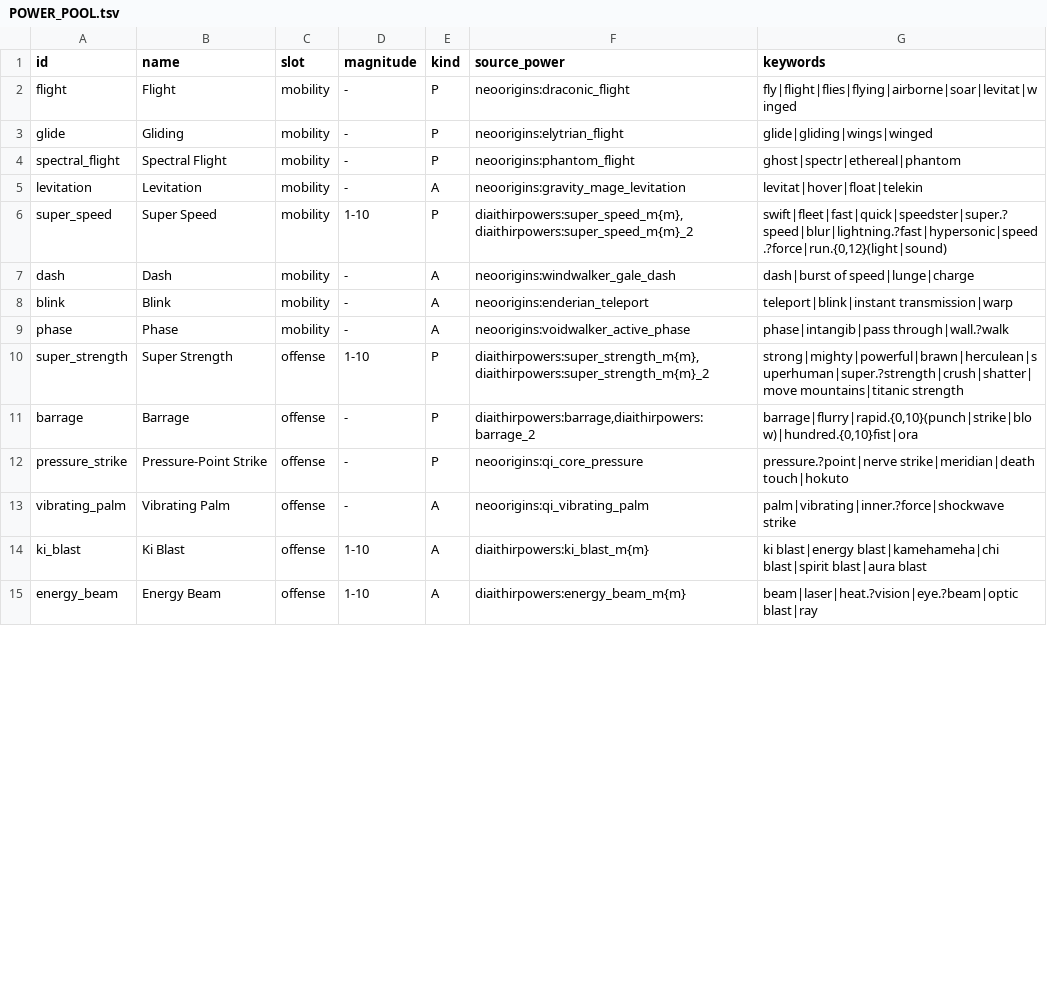
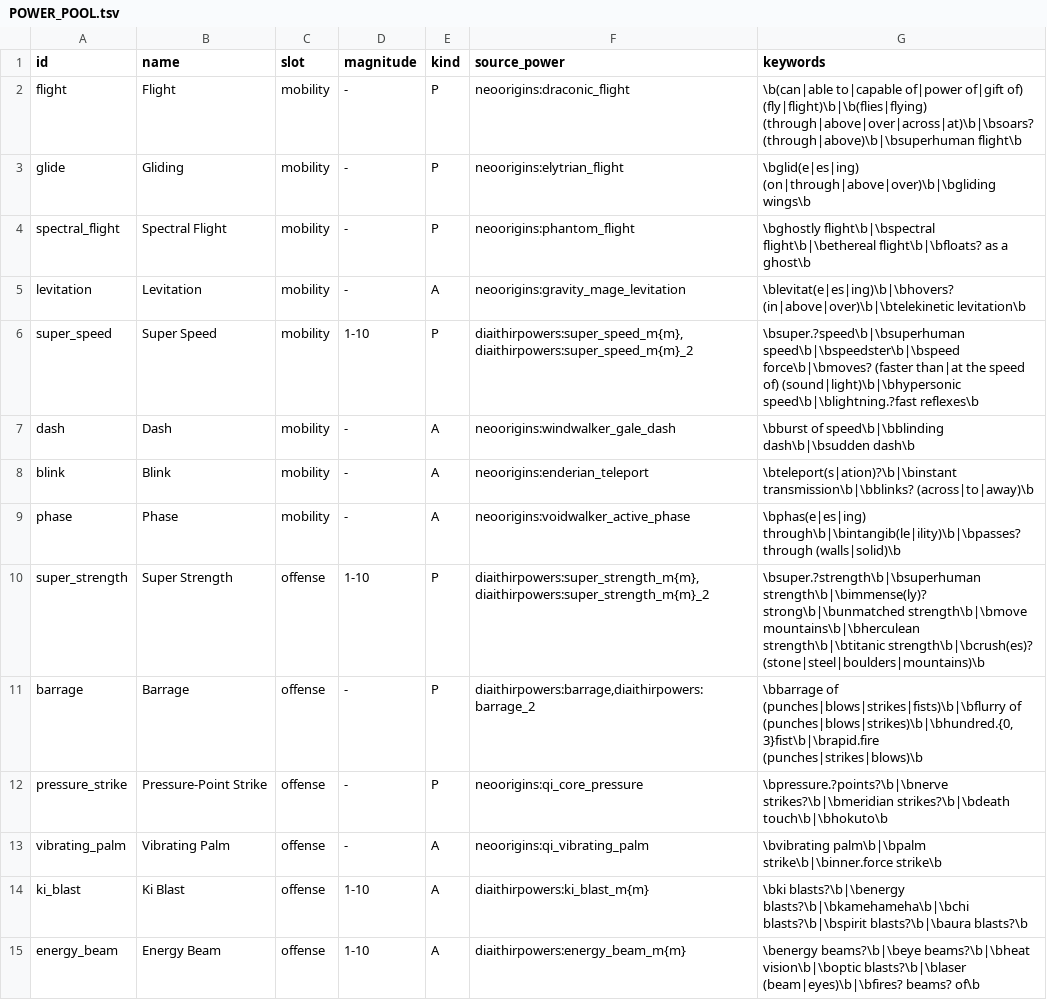
Before and after one commit to GeddyLifeson/Global-Repo, a TSV file: data/powers/POWER_POOL.tsv, drawn as a sheet; only a part is shown; the diff covers the shown part only.

```diff
--- a/data/powers/POWER_POOL.tsv
+++ b/data/powers/POWER_POOL.tsv
@@ -1,15 +1,15 @@
 id	name	slot	magnitude	kind	source_power	keywords
-flight	Flight	mobility	-	P	neoorigins:draconic_flight	fly|flight|flies|flying|airborne|soar|levitat|winged
-glide	Gliding	mobility	-	P	neoorigins:elytrian_flight	glide|gliding|wings|winged
-spectral_flight	Spectral Flight	mobility	-	P	neoorigins:phantom_flight	ghost|spectr|ethereal|phantom
-levitation	Levitation	mobility	-	A	neoorigins:gravity_mage_levitation	levitat|hover|float|telekin
-super_speed	Super Speed	mobility	1-10	P	diaithirpowers:super_speed_m{m},diaithirpowers:super_speed_m{m}_2	swift|fleet|fast|quick|speedster|super.?speed|blur|lightning.?fast|hypersonic|speed.?force|run.{0,12}(light|sound)
-dash	Dash	mobility	-	A	neoorigins:windwalker_gale_dash	dash|burst of speed|lunge|charge
-blink	Blink	mobility	-	A	neoorigins:enderian_teleport	teleport|blink|instant transmission|warp
-phase	Phase	mobility	-	A	neoorigins:voidwalker_active_phase	phase|intangib|pass through|wall.?walk
-super_strength	Super Strength	offense	1-10	P	diaithirpowers:super_strength_m{m},diaithirpowers:super_strength_m{m}_2	strong|mighty|powerful|brawn|herculean|superhuman|super.?strength|crush|shatter|move mountains|titanic strength
-barrage	Barrage	offense	-	P	diaithirpowers:barrage,diaithirpowers:barrage_2	barrage|flurry|rapid.{0,10}(punch|strike|blow)|hundred.{0,10}fist|ora
-pressure_strike	Pressure-Point Strike	offense	-	P	neoorigins:qi_core_pressure	pressure.?point|nerve strike|meridian|death touch|hokuto
-vibrating_palm	Vibrating Palm	offense	-	A	neoorigins:qi_vibrating_palm	palm|vibrating|inner.?force|shockwave strike
-ki_blast	Ki Blast	offense	1-10	A	diaithirpowers:ki_blast_m{m}	ki blast|energy blast|kamehameha|chi blast|spirit blast|aura blast
-energy_beam	Energy Beam	offense	1-10	A	diaithirpowers:energy_beam_m{m}	beam|laser|heat.?vision|eye.?beam|optic blast|ray
+flight	Flight	mobility	-	P	neoorigins:draconic_flight	\b(can|able to|capable of|power of|gift of) (fly|flight)\b|\b(flies|flying) (through|above|over|across|at)\b|\bsoars? (through|above)\b|\bsuperhuman flight\b
+glide	Gliding	mobility	-	P	neoorigins:elytrian_flight	\bglid(e|es|ing) (on|through|above|over)\b|\bgliding wings\b
+spectral_flight	Spectral Flight	mobility	-	P	neoorigins:phantom_flight	\bghostly flight\b|\bspectral flight\b|\bethereal flight\b|\bfloats? as a ghost\b
+levitation	Levitation	mobility	-	A	neoorigins:gravity_mage_levitation	\blevitat(e|es|ing)\b|\bhovers? (in|above|over)\b|\btelekinetic levitation\b
+super_speed	Super Speed	mobility	1-10	P	diaithirpowers:super_speed_m{m},diaithirpowers:super_speed_m{m}_2	\bsuper.?speed\b|\bsuperhuman speed\b|\bspeedster\b|\bspeed force\b|\bmoves? (faster than|at the speed of) (sound|light)\b|\bhypersonic speed\b|\blightning.?fast reflexes\b
+dash	Dash	mobility	-	A	neoorigins:windwalker_gale_dash	\bburst of speed\b|\bblinding dash\b|\bsudden dash\b
+blink	Blink	mobility	-	A	neoorigins:enderian_teleport	\bteleport(s|ation)?\b|\binstant transmission\b|\bblinks? (across|to|away)\b
+phase	Phase	mobility	-	A	neoorigins:voidwalker_active_phase	\bphas(e|es|ing) through\b|\bintangib(le|ility)\b|\bpasses? through (walls|solid)\b
+super_strength	Super Strength	offense	1-10	P	diaithirpowers:super_strength_m{m},diaithirpowers:super_strength_m{m}_2	\bsuper.?strength\b|\bsuperhuman strength\b|\bimmense(ly)? strong\b|\bunmatched strength\b|\bmove mountains\b|\bherculean strength\b|\btitanic strength\b|\bcrush(es)? (stone|steel|boulders|mountains)\b
+barrage	Barrage	offense	-	P	diaithirpowers:barrage,diaithirpowers:barrage_2	\bbarrage of (punches|blows|strikes|fists)\b|\bflurry of (punches|blows|strikes)\b|\bhundred.{0,3}fist\b|\brapid.fire (punches|strikes|blows)\b
+pressure_strike	Pressure-Point Strike	offense	-	P	neoorigins:qi_core_pressure	\bpressure.?points?\b|\bnerve strikes?\b|\bmeridian strikes?\b|\bdeath touch\b|\bhokuto\b
+vibrating_palm	Vibrating Palm	offense	-	A	neoorigins:qi_vibrating_palm	\bvibrating palm\b|\bpalm strike\b|\binner.force strike\b
+ki_blast	Ki Blast	offense	1-10	A	diaithirpowers:ki_blast_m{m}	\bki blasts?\b|\benergy blasts?\b|\bkamehameha\b|\bchi blasts?\b|\bspirit blasts?\b|\baura blasts?\b
+energy_beam	Energy Beam	offense	1-10	A	diaithirpowers:energy_beam_m{m}	\benergy beams?\b|\beye beams?\b|\bheat vision\b|\boptic blasts?\b|\blaser (beam|eyes)\b|\bfires? beams? of\b
```
Also changed, not shown: 17 edited cells elsewhere in this file, 1 other file.
